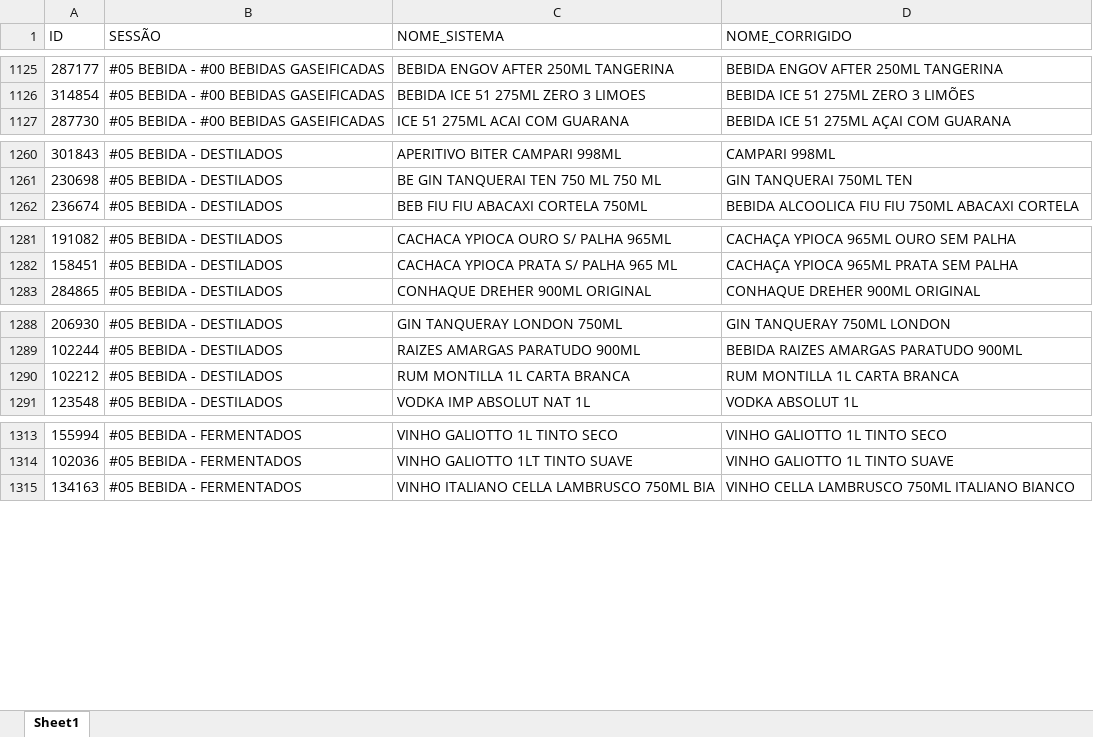
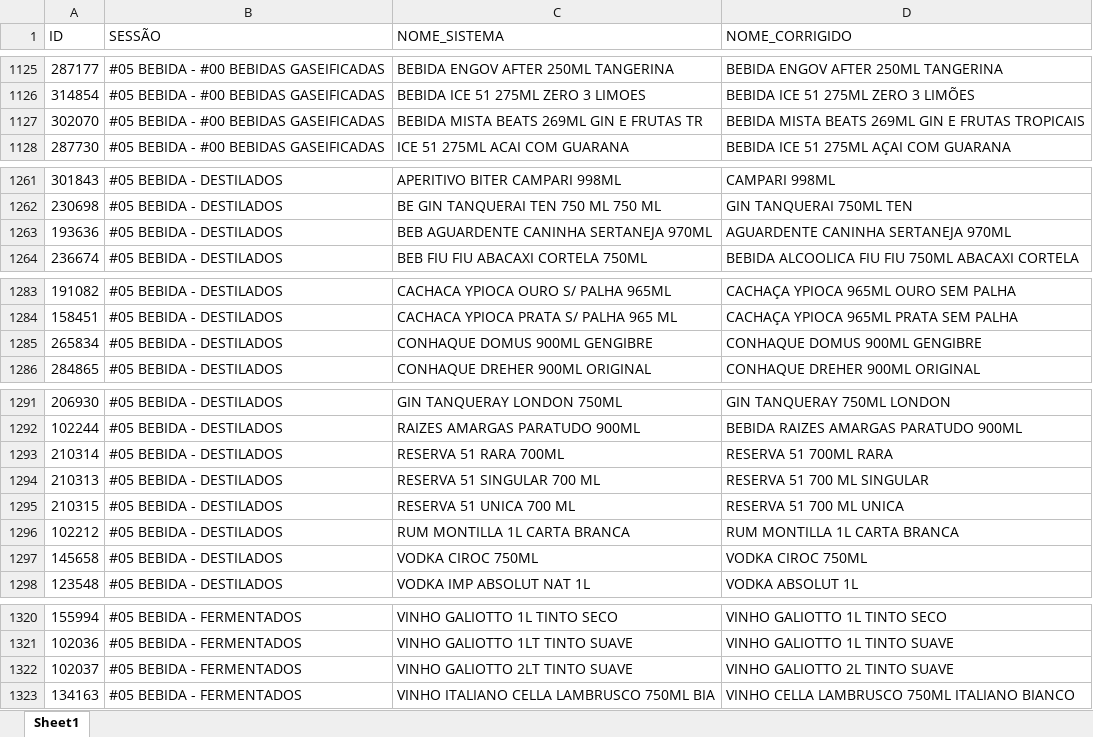
Before and after one commit to geisson/automacao_giro_ofertas, an Excel workbook: produtos_cadastrados.xlsx, sheet Sheet1, drawn as a sheet; only a part is shown, gaps mark what is left out; values as stored, in another font and other column widths than the file's, no cell formats; the diff names each change by its address in the sheet, - before the commit and + after, or states it on an @@ line.

```diff
--- a/produtos_cadastrados.xlsx (sheet Sheet1)
+++ b/produtos_cadastrados.xlsx (sheet Sheet1)
+row 1127: 302070 | #05 BEBIDA - #00 BEBIDAS GASEIFICADAS | BEBIDA MISTA BEATS 269ML GIN E FRUTAS TR | BEBIDA MISTA BEATS 269ML GIN E FRUTAS TROPICAIS
+row 1263: 193636 | #05 BEBIDA - DESTILADOS | BEB AGUARDENTE CANINHA SERTANEJA 970ML | AGUARDENTE CANINHA SERTANEJA 970ML
+row 1285: 265834 | #05 BEBIDA - DESTILADOS | CONHAQUE DOMUS 900ML GENGIBRE | CONHAQUE DOMUS 900ML GENGIBRE
+row 1293: 210314 | #05 BEBIDA - DESTILADOS | RESERVA 51 RARA 700ML | RESERVA 51 700ML RARA
+row 1294: 210313 | #05 BEBIDA - DESTILADOS | RESERVA 51 SINGULAR 700 ML | RESERVA 51 700 ML SINGULAR
+row 1295: 210315 | #05 BEBIDA - DESTILADOS | RESERVA 51 UNICA 700 ML | RESERVA 51 700 ML UNICA
+row 1297: 145658 | #05 BEBIDA - DESTILADOS | VODKA CIROC 750ML | VODKA CIROC 750ML
+row 1322: 102037 | #05 BEBIDA - FERMENTADOS | VINHO GALIOTTO 2LT TINTO SUAVE | VINHO GALIOTTO 2L TINTO SUAVE
```
Also changed, not shown: cell formats, giro_da_praça_ofertas.xlsx, 10 other files.
